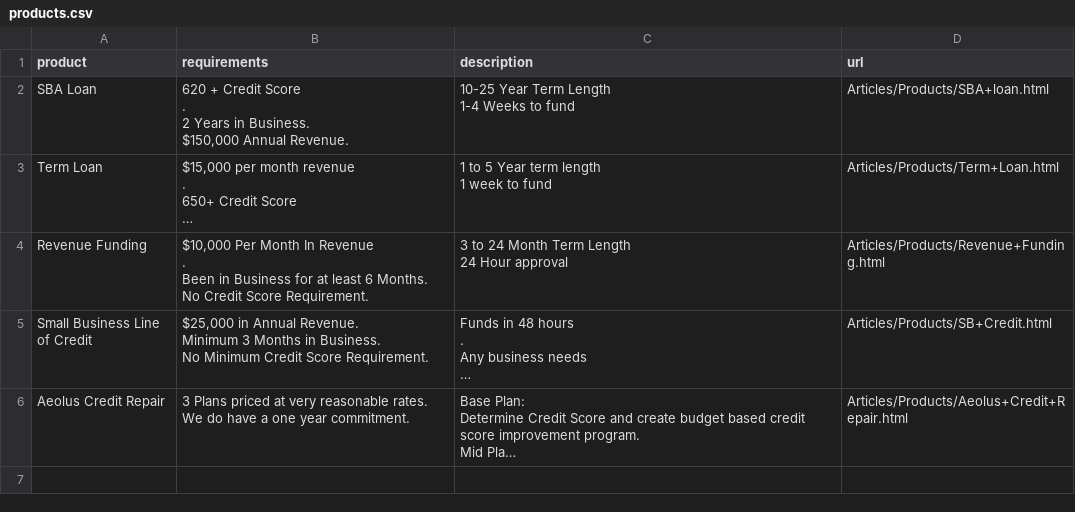
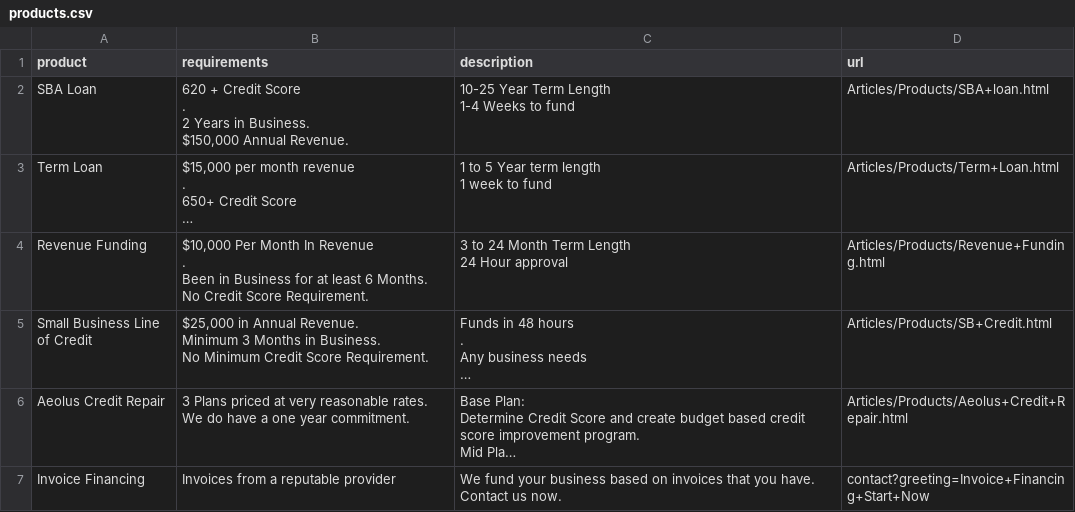
Before and after one commit to zaochamb/Wobsite, a CSV file: static/product_system/products.csv, drawn as a sheet; long unchanged cells end in …; the diff names each change by its address in the sheet, - before the commit and + after, or states it on an @@ line.

Commit message:
added invoice financing

```diff
--- a/static/product_system/products.csv
+++ b/static/product_system/products.csv
+row 7: Invoice Financing | Invoices from a reputable provider | We fund your business based on invoices that you have. Contact us now. | contact?greeting=Invoice+Financing+Start+Now
```
Also changed, not shown: 1 other file.
